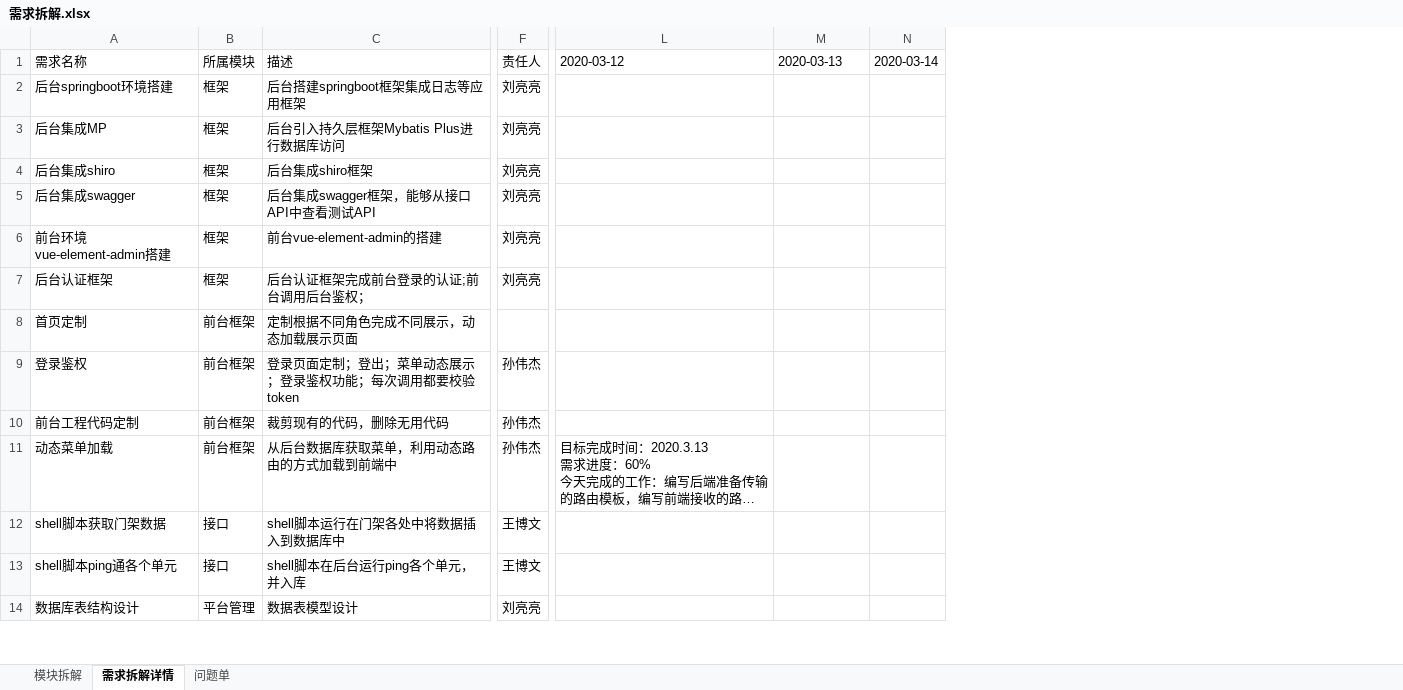
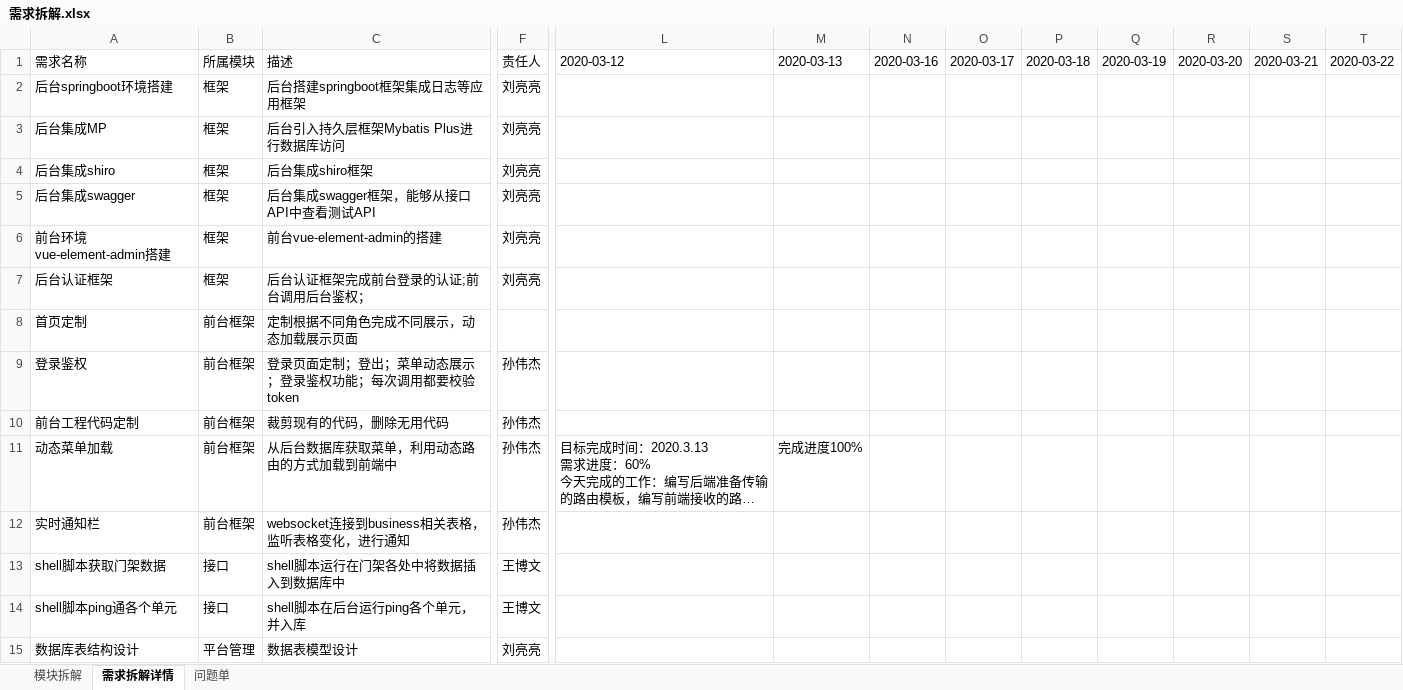
Before and after one commit to TWLLL/gantry_doc, an Excel workbook: 02项目过程管理/02交付计划/需求拆解.xlsx, sheet 需求拆解详情, drawn as a sheet; only a part is shown, gaps mark what is left out; long unchanged cells end in …; values as stored, in another font and other column widths than the file's, no cell formats; removed rows and columns are numbered as before the commit, all else as after; rows hold the shown columns only; the diff covers the shown part only; the diff names each change by its address in the sheet, - before the commit and + after, or states it on an @@ line.

```diff
--- a/02项目过程管理/02交付计划/需求拆解.xlsx (sheet 需求拆解详情)
+++ b/02项目过程管理/02交付计划/需求拆解.xlsx (sheet 需求拆解详情)
-column N (2020-03-14), empty
+column N (2020-03-16), empty
+column O (2020-03-17), empty
+column P (2020-03-18), empty
+column Q (2020-03-19), empty
+column R (2020-03-20), empty
+column S (2020-03-21), empty
+column T (2020-03-22), empty
-M11 (2020-03-13): (empty)
+M11 (2020-03-13): 完成进度100%
+row 12: 实时通知栏 | 前台框架 | websocket连接到business相关表格，监听表格变化，进行通知 | 孙伟杰
```
Also changed, not shown: 2 added rows and 19 edited cells elsewhere in this sheet, cell formats, 1 other file.
